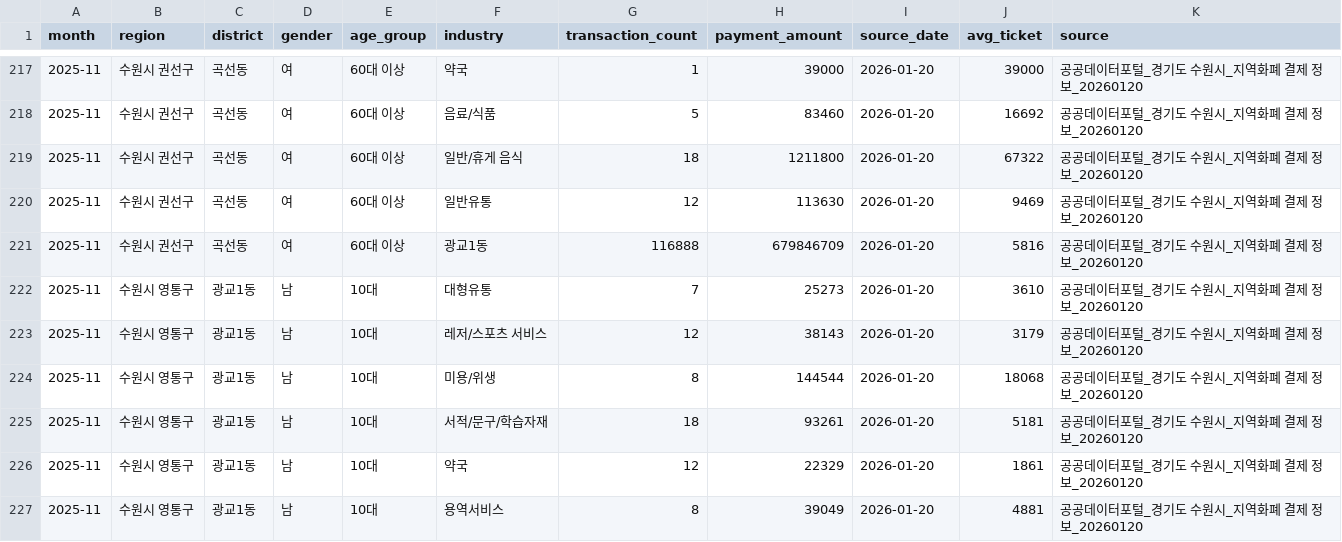
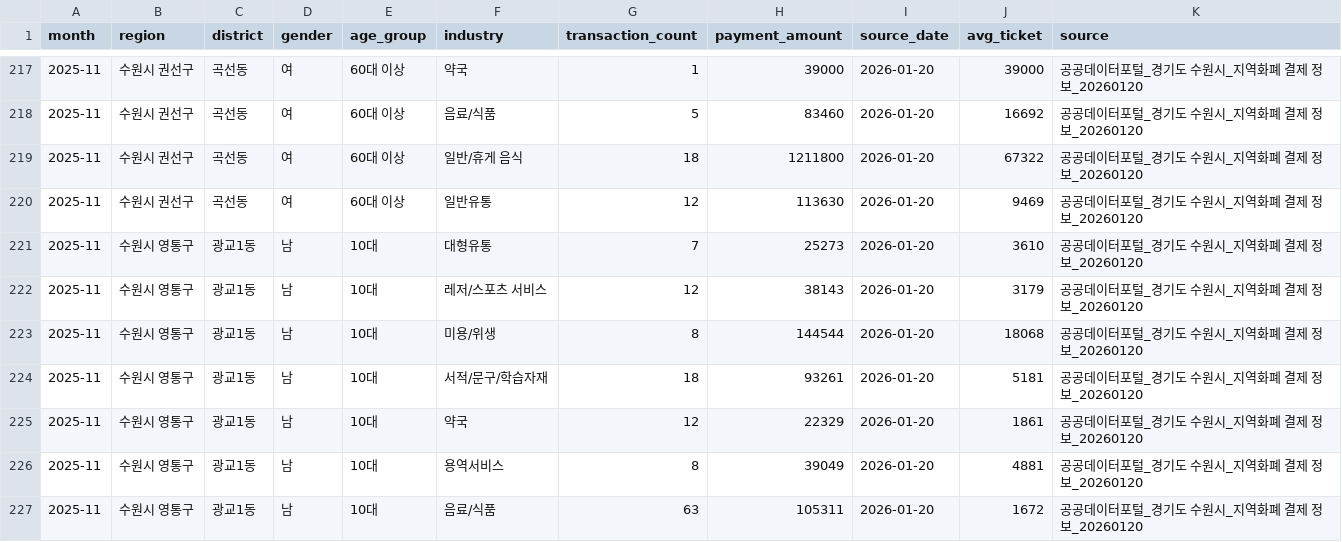
Before and after one commit to jaykay-kim/localpay-ai-analyst, a CSV file: sample_localpay_data.csv, drawn as a sheet; only a part is shown, gaps mark what is left out; the shorter side is filled out with more unchanged rows.

```diff
--- a/sample_localpay_data.csv
+++ b/sample_localpay_data.csv
@@ -220,3 +220,2 @@
 2025-11,수원시 권선구,곡선동,여,60대 이상,일반유통,12,113630,2026-01-20,9469,공공데이터포털_경기도 수원시_지역화폐 결제 정보_20260120
-2025-11,수원시 권선구,곡선동,여,60대 이상,광교1동,116888,679846709,2026-01-20,5816,공공데이터포털_경기도 수원시_지역화폐 결제 정보_20260120
 2025-11,수원시 영통구,광교1동,남,10대,대형유통,7,25273,2026-01-20,3610,공공데이터포털_경기도 수원시_지역화폐 결제 정보_20260120
```
Also changed, not shown: 4 other files.
